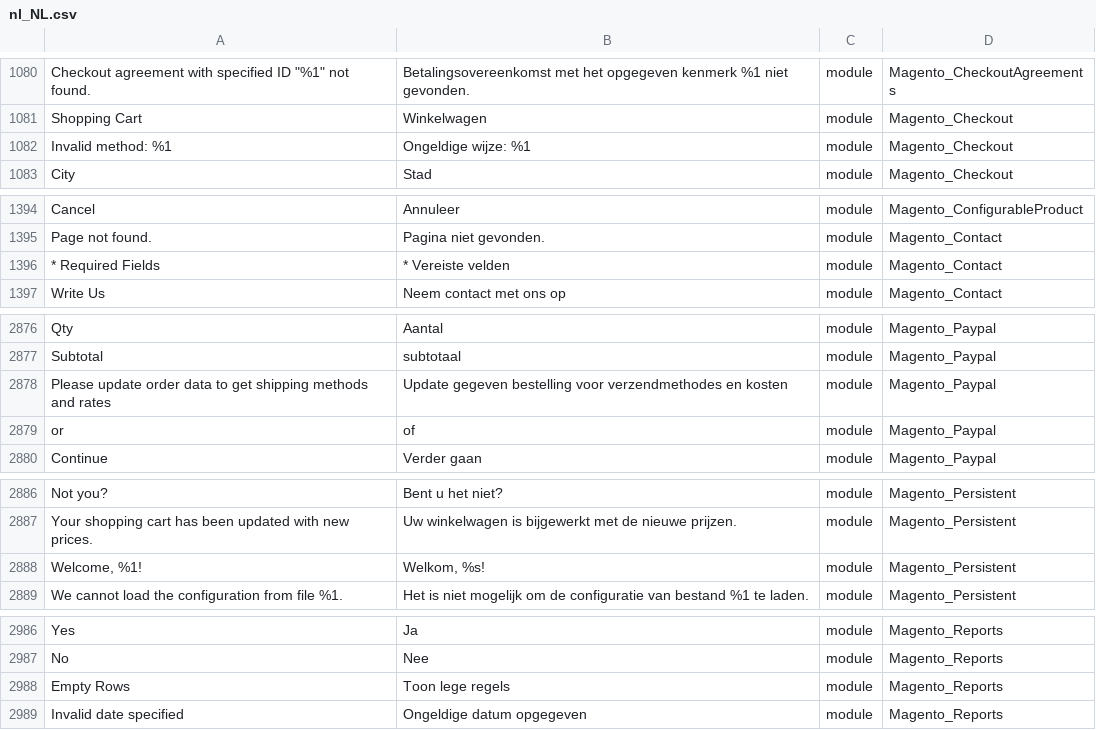
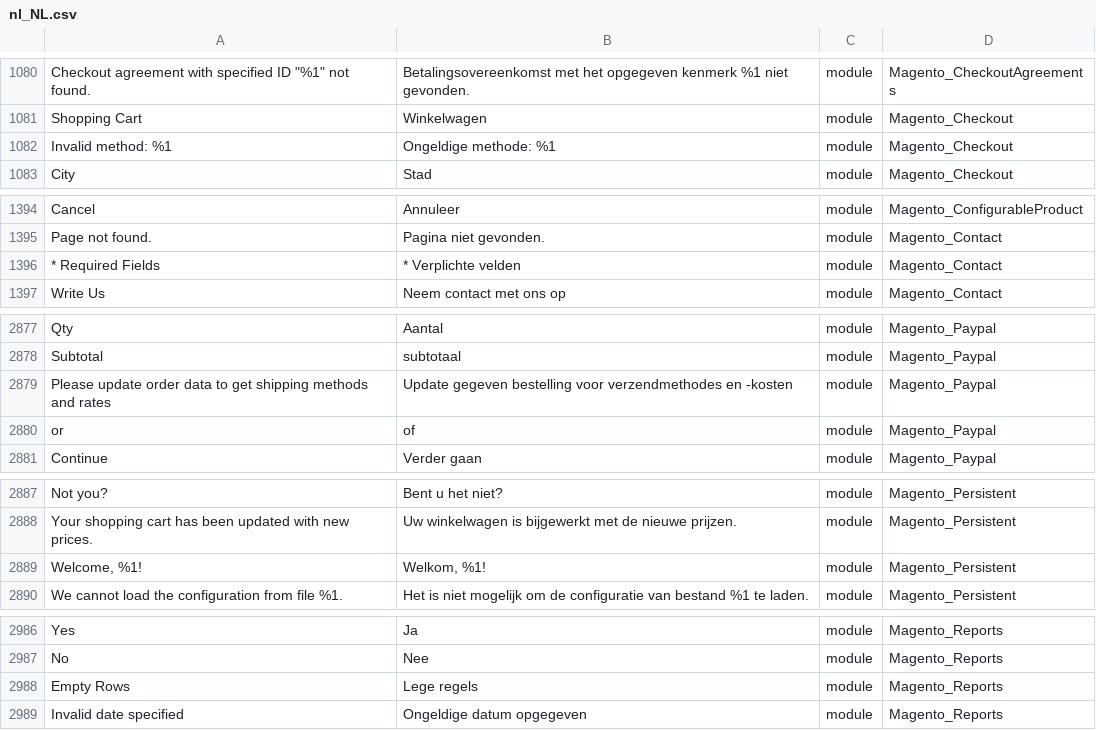
Before and after one commit to rakibabu/language_nl_nl, a CSV file: nl_NL.csv, drawn as a sheet; only a part is shown, gaps mark what is left out; addresses are those after the commit; the diff covers the shown part only; the diff names each change by its address in the sheet, - before the commit and + after, or states it on an @@ line.

```diff
--- a/nl_NL.csv
+++ b/nl_NL.csv
-B1082: Ongeldige wijze: %1
+B1082: Ongeldige methode: %1
-B1396: * Vereiste velden
+B1396: * Verplichte velden
-B2879: …verzendmethodes en kosten
+B2879: …verzendmethodes en -kosten
-B2889: Welkom, %s!
+B2889: Welkom, %1!
-B2988: Toon lege regels
+B2988: Lege regels
```
Also changed, not shown: 2 added rows, 1 removed row and 6 edited cells elsewhere in this file, 1 other file.
